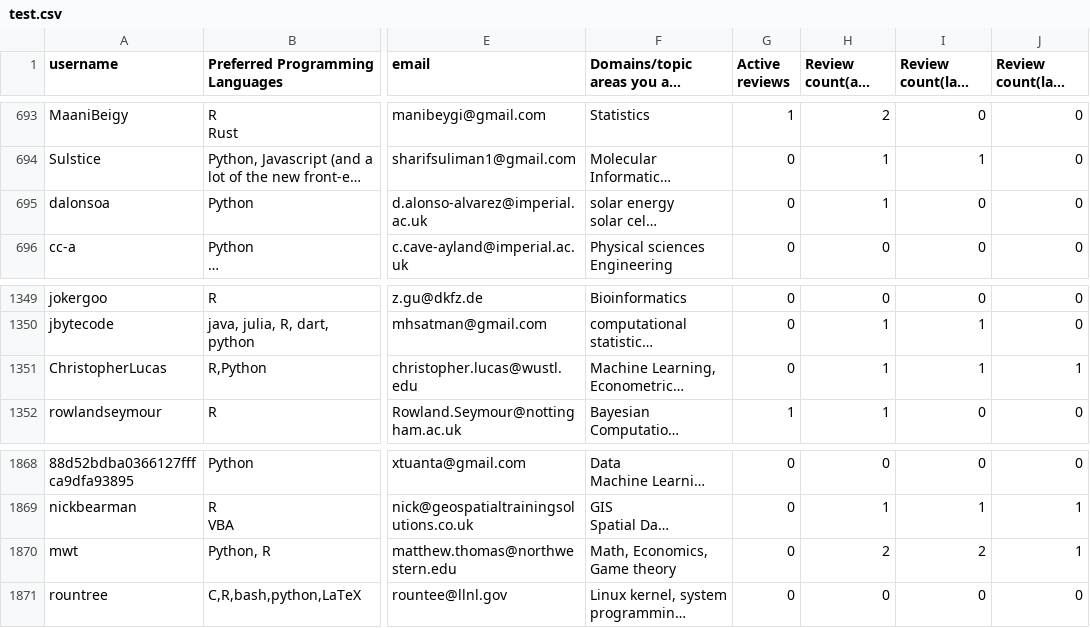
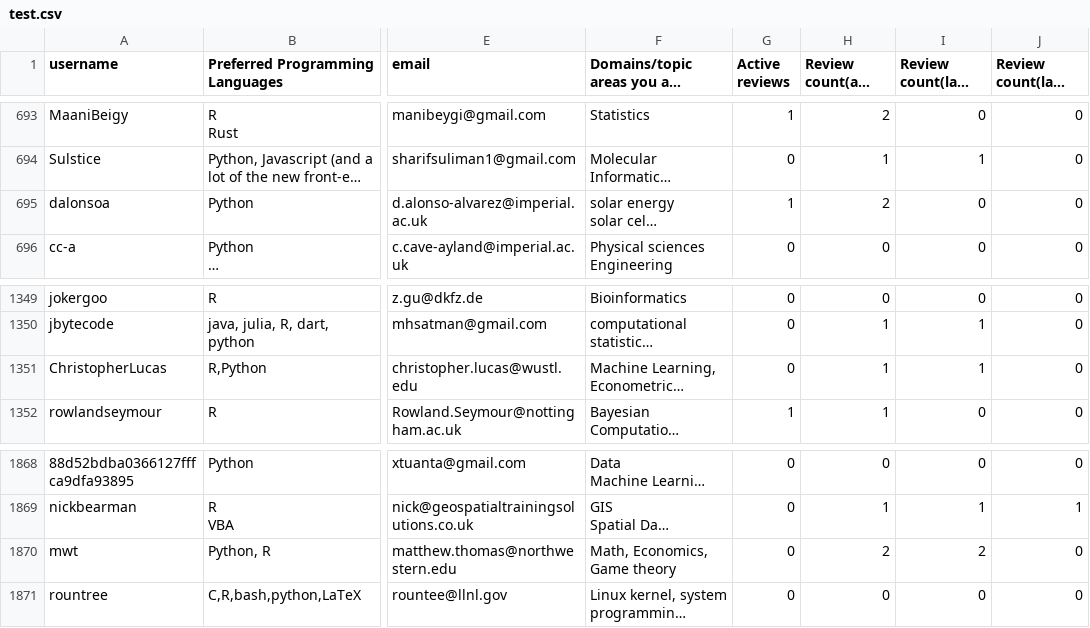
Before and after one commit to arjunsavel/CV, a CSV file: scripts/test.csv, drawn as a sheet; only a part is shown, gaps mark what is left out; long unchanged cells end in …; the diff covers the shown part only; the diff names each change by its address in the sheet, - before the commit and + after, or states it on an @@ line.

```diff
--- a/scripts/test.csv
+++ b/scripts/test.csv
-G695 (Active reviews): 0
+G695 (Active reviews): 1
-H695 (Review count(all time)): 1
+H695 (Review count(all time)): 2
-J1351 (Review count(last quarter)): 1
+J1351 (Review count(last quarter)): 0
-J1870 (Review count(last quarter)): 1
+J1870 (Review count(last quarter)): 0
```
Also changed, not shown: 3 added rows and 20 edited cells elsewhere in this file.
